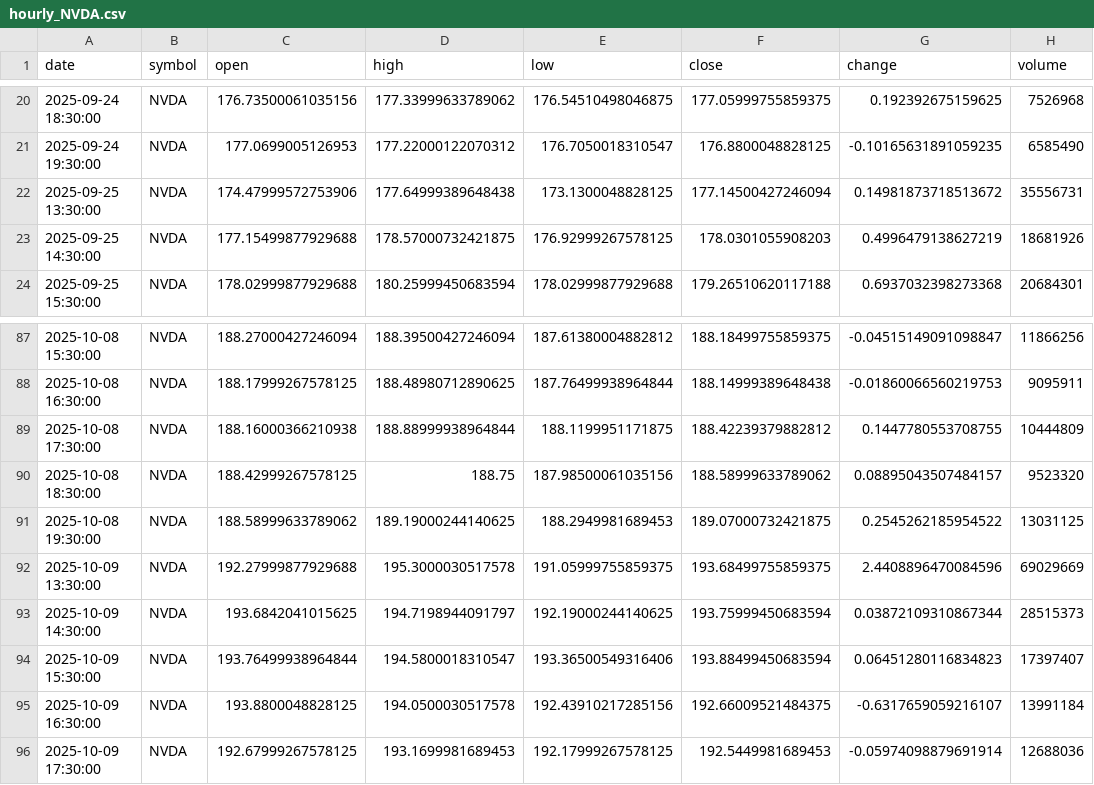
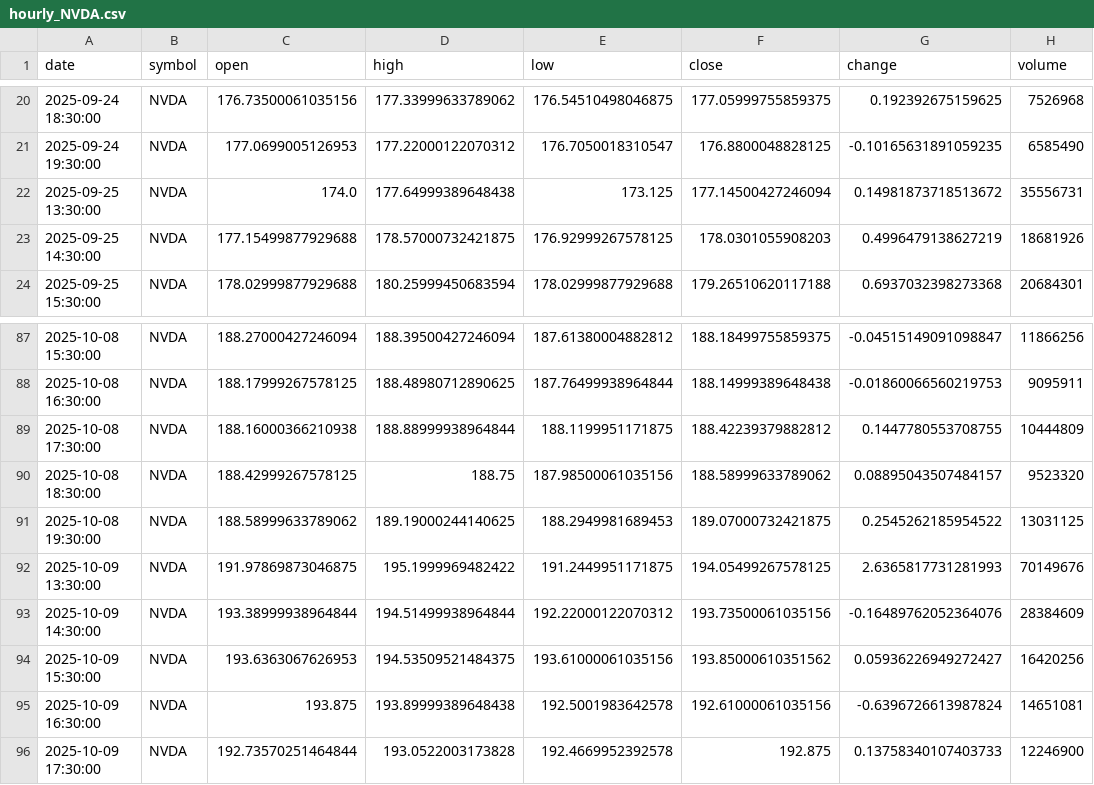
Before and after one commit to timhun/daily-podcast-stk, a CSV file: data/market/hourly_NVDA.csv, drawn as a sheet; only a part is shown, gaps mark what is left out; the diff covers the shown part only.

```diff
--- a/data/market/hourly_NVDA.csv
+++ b/data/market/hourly_NVDA.csv
@@ -21,3 +21,3 @@ date,symbol,open,high,low,close,change,volume
 2025-09-24 19:30:00,NVDA,177.0699005126953,177.22000122070312,176.7050018310547,176.8800048828125,-0.10165631891059235,6585490
-2025-09-25 13:30:00,NVDA,174.47999572753906,177.64999389648438,173.1300048828125,177.14500427246094,0.14981873718513672,35556731
+2025-09-25 13:30:00,NVDA,174.0,177.64999389648438,173.125,177.14500427246094,0.14981873718513672,35556731
 2025-09-25 14:30:00,NVDA,177.15499877929688,178.57000732421875,176.92999267578125,178.0301055908203,0.4996479138627219,18681926
@@ -91,6 +91,6 @@ date,symbol,open,high,low,close,change,volume
 2025-10-08 19:30:00,NVDA,188.58999633789062,189.19000244140625,188.2949981689453,189.07000732421875,0.2545262185954522,13031125
-2025-10-09 13:30:00,NVDA,192.27999877929688,195.3000030517578,191.05999755859375,193.68499755859375,2.4408896470084596,69029669
-2025-10-09 14:30:00,NVDA,193.6842041015625,194.7198944091797,192.19000244140625,193.75999450683594,0.03872109310867344,28515373
-2025-10-09 15:30:00,NVDA,193.76499938964844,194.5800018310547,193.36500549316406,193.88499450683594,0.06451280116834823,17397407
-2025-10-09 16:30:00,NVDA,193.8800048828125,194.0500030517578,192.43910217285156,192.66009521484375,-0.6317659059216107,13991184
-2025-10-09 17:30:00,NVDA,192.67999267578125,193.1699981689453,192.17999267578125,192.5449981689453,-0.05974098879691914,12688036
+2025-10-09 13:30:00,NVDA,191.97869873046875,195.1999969482422,191.2449951171875,194.05499267578125,2.6365817731281993,70149676
+2025-10-09 14:30:00,NVDA,193.38999938964844,194.51499938964844,192.22000122070312,193.73500061035156,-0.16489762052364076,28384609
+2025-10-09 15:30:00,NVDA,193.6363067626953,194.53509521484375,193.61000061035156,193.85000610351562,0.05936226949272427,16420256
+2025-10-09 16:30:00,NVDA,193.875,193.89999389648438,192.5001983642578,192.61000061035156,-0.6396726613987824,14651081
+2025-10-09 17:30:00,NVDA,192.73570251464844,193.0522003173828,192.4669952392578,192.875,0.13758340107403733,12246900
```
Also changed, not shown: 26 edited cells elsewhere in this file, data/market/hourly_AAPL.csv, data/market/hourly_AMZN.csv, 39 other files.
